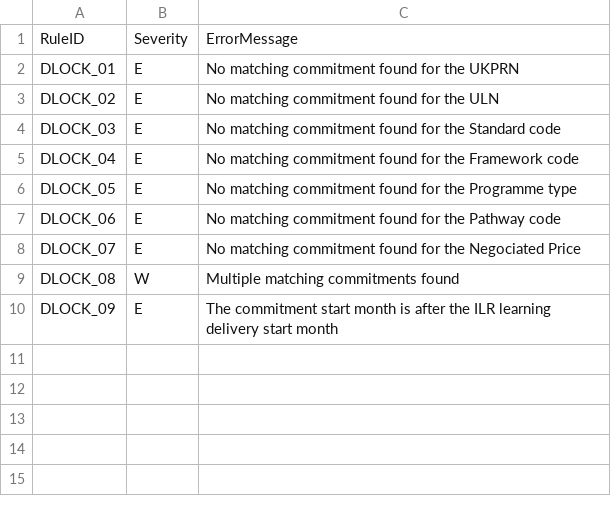
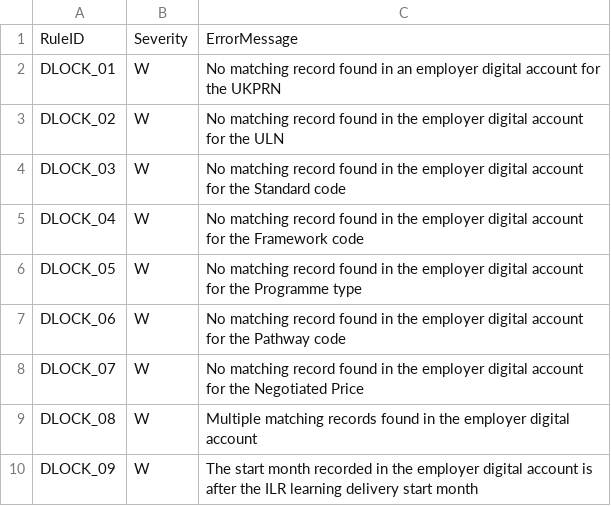
Before and after one commit to gdenham/das-collectionearnings, a CSV file: src/datalock/Deploy/DataLock.ValidationMessages.csv, drawn as a sheet.

Commit message:
Update data lock errors wording and updated the severity for the ILR submission to warning.

```diff
--- a/src/datalock/Deploy/DataLock.ValidationMessages.csv
+++ b/src/datalock/Deploy/DataLock.ValidationMessages.csv
@@ -1,10 +1,10 @@
 RuleID,Severity,ErrorMessage
-DLOCK_01,E,No matching commitment found for the UKPRN
-DLOCK_02,E,No matching commitment found  for the ULN
-DLOCK_03,E,No matching commitment found for the Standard code
-DLOCK_04,E,No matching commitment found for the Framework code
-DLOCK_05,E,No matching commitment found for the Programme type
-DLOCK_06,E,No matching commitment found for the Pathway code
-DLOCK_07,E,No matching commitment found for the Negociated Price
-DLOCK_08,W,Multiple matching commitments found
-DLOCK_09,E,The commitment start month is after the ILR learning delivery start month
+DLOCK_01,W,No matching record found in an employer digital account for the UKPRN
+DLOCK_02,W,No matching record found in the employer digital account for the ULN
+DLOCK_03,W,No matching record found in the employer digital account for the Standard code
+DLOCK_04,W,No matching record found in the employer digital account for the Framework code
+DLOCK_05,W,No matching record found in the employer digital account for the Programme type
+DLOCK_06,W,No matching record found in the employer digital account for the Pathway code
+DLOCK_07,W,No matching record found in the employer digital account for the Negotiated Price
+DLOCK_08,W,Multiple matching records found in the employer digital account
+DLOCK_09,W,The start month recorded in the employer digital account is after the ILR learning delivery start month
```
Also changed, not shown: src/datalock/DeployPeriodEnd/DataLock.ValidationMessages.csv.
